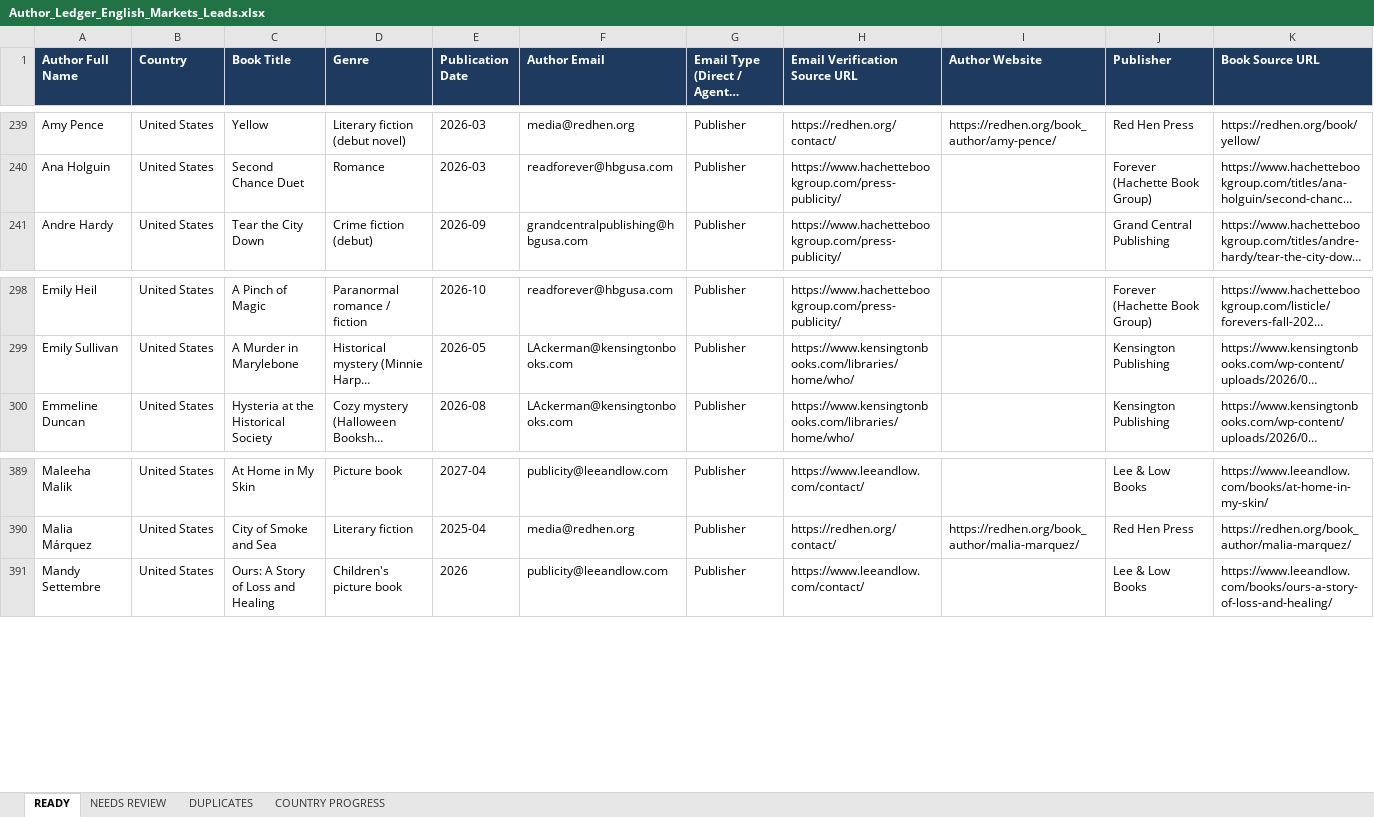
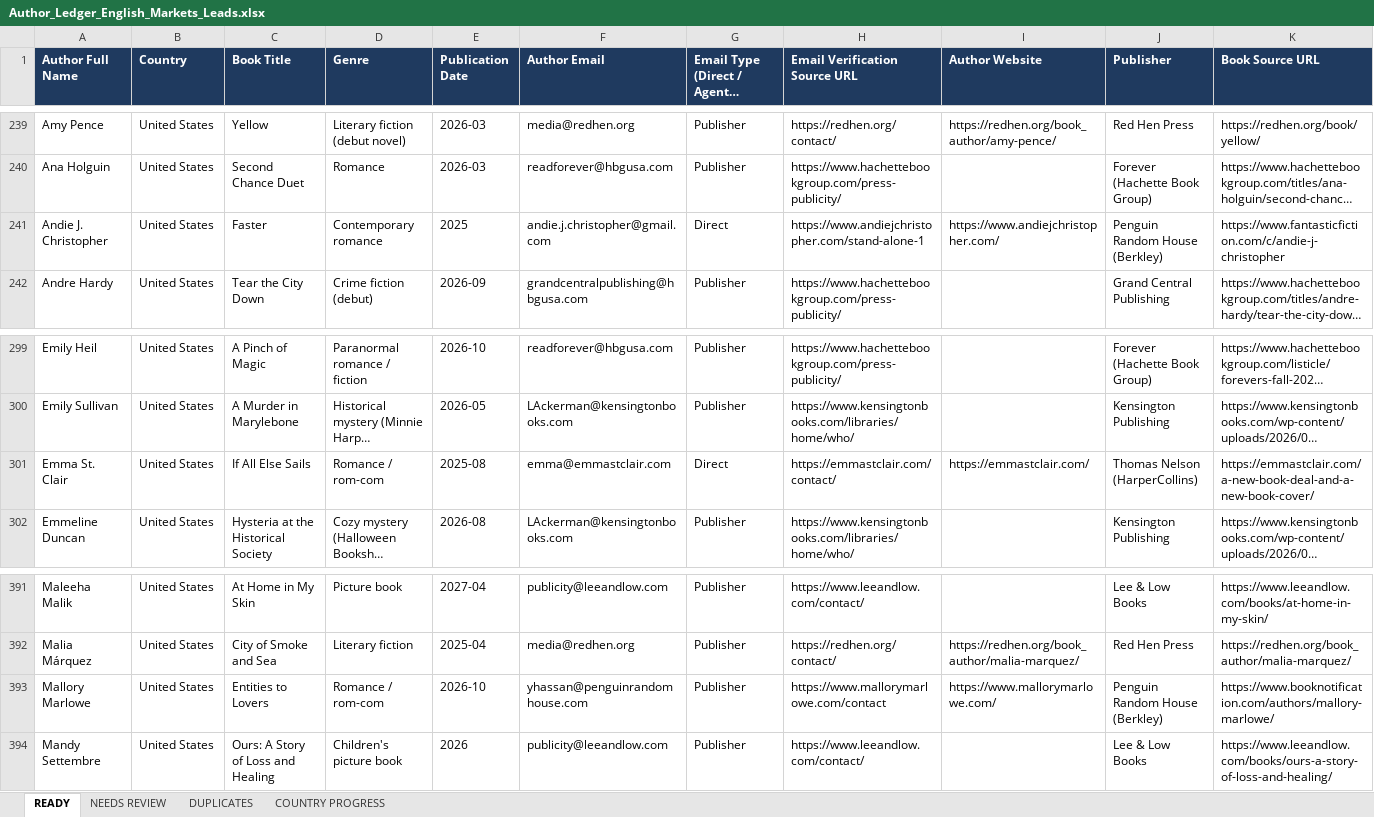
Before and after one commit to oseniibrahim845-hue/rappido, an Excel workbook: author-ledger/anglo/Author_Ledger_English_Markets_Leads.xlsx, sheet READY, drawn as a sheet; only a part is shown, gaps mark what is left out; long unchanged cells end in …; values as stored, in another font and other column widths than the file's, no borders; rows hold the shown columns only; the diff names each change by its address in the sheet, - before the commit and + after, or states it on an @@ line.

```diff
--- a/author-ledger/anglo/Author_Ledger_English_Markets_Leads.xlsx (sheet READY)
+++ b/author-ledger/anglo/Author_Ledger_English_Markets_Leads.xlsx (sheet READY)
+row 241: Andie J. Christopher | United States | Faster | Contemporary romance | 2025 | andie.j.christopher@gmail.com | Direct | https://www.andiejchristopher.com/stand-alone-1 | https://www.andiejchristopher.com/ | Penguin Random House (Berkley) | https://www.fantasticfiction.com/c/andie-j-christopher
+row 301: Emma St. Clair | United States | If All Else Sails | Romance / rom-com | 2025-08 | emma@emmastclair.com | Direct | https://emmastclair.com/contact/ | https://emmastclair.com/ | Thomas Nelson (HarperCollins) | https://emmastclair.com/a-new-book-deal-and-a-new-book-cover/
+row 393: Mallory Marlowe | United States | Entities to Lovers | Romance / rom-com | 2026-10 | yhassan@penguinrandomhouse.com | Publisher | https://www.mallorymarlowe.com/contact | https://www.mallorymarlowe.com/ | Penguin Random House (Berkley) | https://www.booknotification.com/authors/mallory-marlowe/
```
Also changed, not shown: sheet NEEDS REVIEW, sheet COUNTRY PROGRESS, 2 other files.
